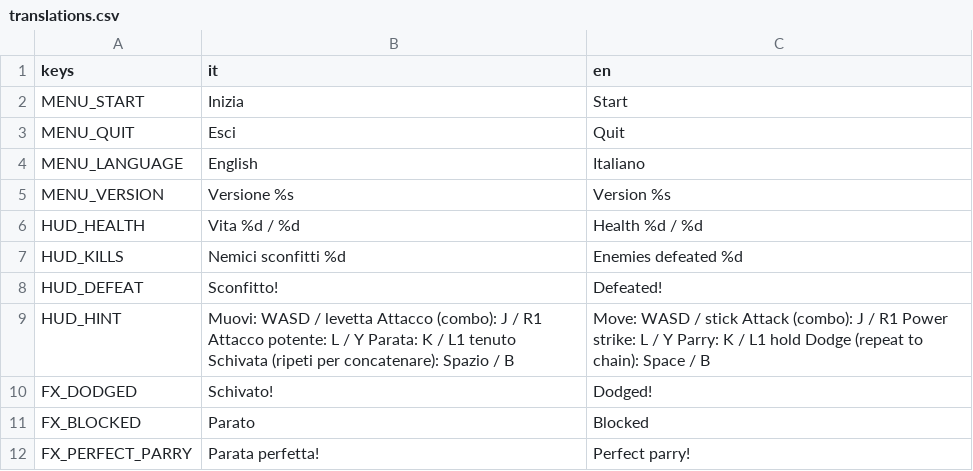
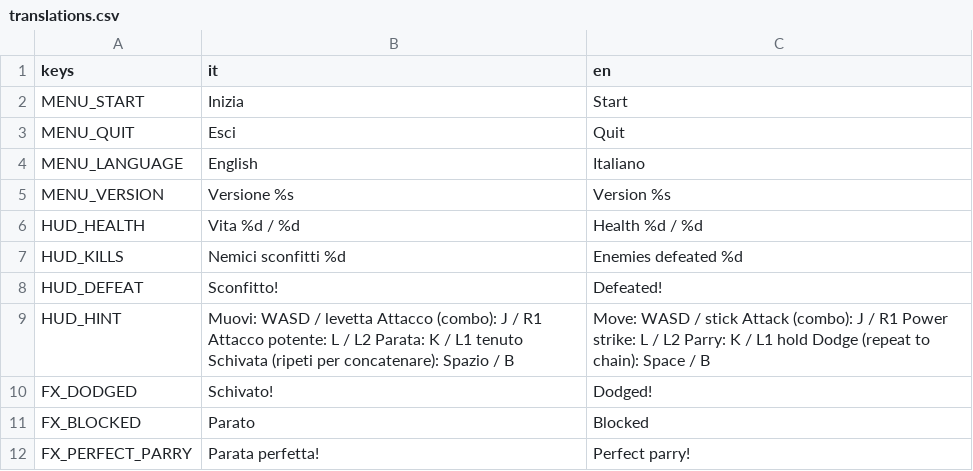
Before and after one commit to fdamore1984/gobelino-game, a CSV file: data/translations.csv, drawn as a sheet; only a part is shown.

```diff
--- a/data/translations.csv
+++ b/data/translations.csv
@@ -8,3 +8,3 @@ HUD_KILLS,Nemici sconfitti  %d,Enemies defeated  %d
 HUD_DEFEAT,Sconfitto!,Defeated!
-HUD_HINT,Muovi: WASD / levetta    Attacco (combo): J / R1    Attacco potente: L / Y    Parata: K / L1 tenuto    Schivata (ripeti per concatenare): Spazio / B,Move: WASD / stick    Attack (combo): J / R1    Power strike: L / Y    Parry: K / L1 hold    Dodge (repeat to chain): Space / B
+HUD_HINT,Muovi: WASD / levetta    Attacco (combo): J / R1    Attacco potente: L / L2    Parata: K / L1 tenuto    Schivata (ripeti per concatenare): Spazio / B,Move: WASD / stick    Attack (combo): J / R1    Power strike: L / L2    Parry: K / L1 hold    Dodge (repeat to chain): Space / B
 FX_DODGED,Schivato!,Dodged!
```
Also changed, not shown: 13 other files.
